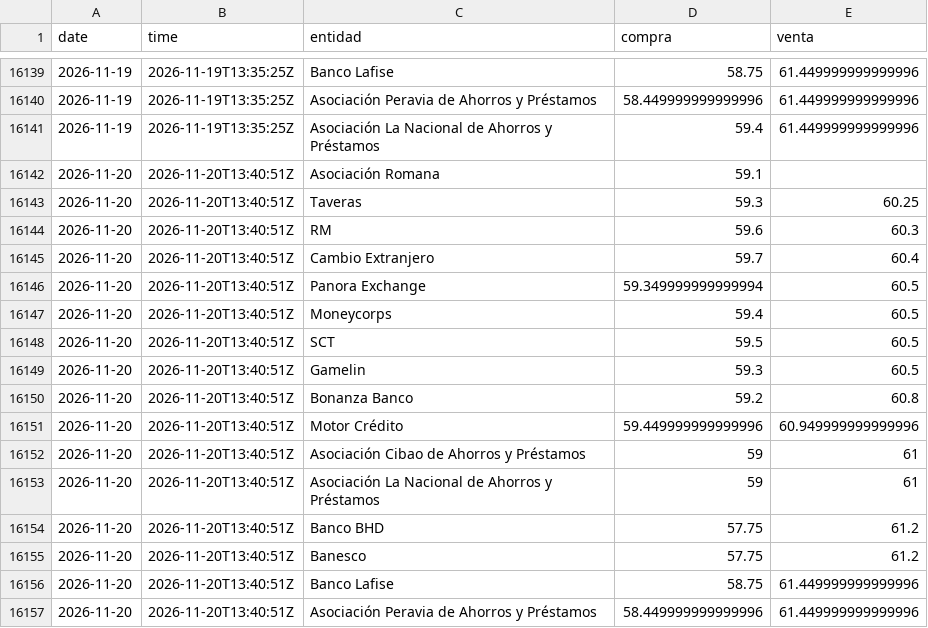
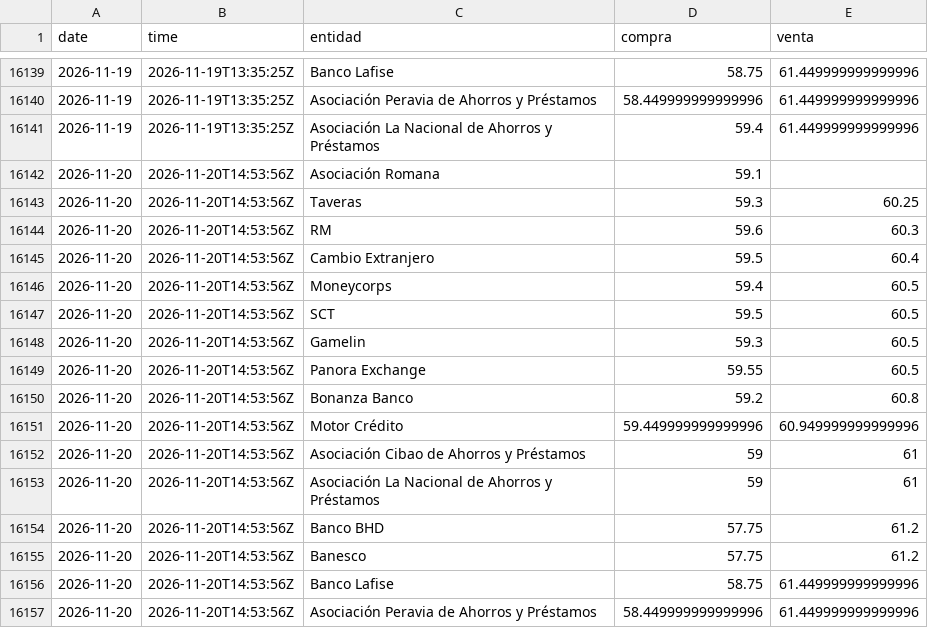
Before and after one commit to albertrosa96/webscraping-tc, a CSV file: data/infodolar/_historico_infodolar.csv, drawn as a sheet; only a part is shown, gaps mark what is left out.

```diff
--- a/data/infodolar/_historico_infodolar.csv
+++ b/data/infodolar/_historico_infodolar.csv
@@ -16141,17 +16141,17 @@ date,time,entidad,compra,venta
 2026-11-19,2026-11-19T13:35:25Z,Asociación La Nacional de Ahorros y Préstamos,59.4,61.449999999999996
-2026-11-20,2026-11-20T13:40:51Z,Asociación Romana,59.1,
-2026-11-20,2026-11-20T13:40:51Z,Taveras,59.3,60.25
-2026-11-20,2026-11-20T13:40:51Z,RM,59.6,60.3
-2026-11-20,2026-11-20T13:40:51Z,Cambio Extranjero,59.7,60.4
-2026-11-20,2026-11-20T13:40:51Z,Panora Exchange,59.349999999999994,60.5
-2026-11-20,2026-11-20T13:40:51Z,Moneycorps,59.4,60.5
-2026-11-20,2026-11-20T13:40:51Z,SCT,59.5,60.5
-2026-11-20,2026-11-20T13:40:51Z,Gamelin,59.3,60.5
-2026-11-20,2026-11-20T13:40:51Z,Bonanza Banco,59.2,60.8
-2026-11-20,2026-11-20T13:40:51Z,Motor Crédito,59.449999999999996,60.949999999999996
-2026-11-20,2026-11-20T13:40:51Z,Asociación Cibao de Ahorros y Préstamos,59,61
-2026-11-20,2026-11-20T13:40:51Z,Asociación La Nacional de Ahorros y Préstamos,59,61
-2026-11-20,2026-11-20T13:40:51Z,Banco BHD,57.75,61.2
-2026-11-20,2026-11-20T13:40:51Z,Banesco,57.75,61.2
-2026-11-20,2026-11-20T13:40:51Z,Banco Lafise,58.75,61.449999999999996
-2026-11-20,2026-11-20T13:40:51Z,Asociación Peravia de Ahorros y Préstamos,58.449999999999996,61.449999999999996
+2026-11-20,2026-11-20T14:53:56Z,Asociación Romana,59.1,
+2026-11-20,2026-11-20T14:53:56Z,Taveras,59.3,60.25
+2026-11-20,2026-11-20T14:53:56Z,RM,59.6,60.3
+2026-11-20,2026-11-20T14:53:56Z,Cambio Extranjero,59.5,60.4
+2026-11-20,2026-11-20T14:53:56Z,Moneycorps,59.4,60.5
+2026-11-20,2026-11-20T14:53:56Z,SCT,59.5,60.5
+2026-11-20,2026-11-20T14:53:56Z,Gamelin,59.3,60.5
+2026-11-20,2026-11-20T14:53:56Z,Panora Exchange,59.55,60.5
+2026-11-20,2026-11-20T14:53:56Z,Bonanza Banco,59.2,60.8
+2026-11-20,2026-11-20T14:53:56Z,Motor Crédito,59.449999999999996,60.949999999999996
+2026-11-20,2026-11-20T14:53:56Z,Asociación Cibao de Ahorros y Préstamos,59,61
+2026-11-20,2026-11-20T14:53:56Z,Asociación La Nacional de Ahorros y Préstamos,59,61
+2026-11-20,2026-11-20T14:53:56Z,Banco BHD,57.75,61.2
+2026-11-20,2026-11-20T14:53:56Z,Banesco,57.75,61.2
+2026-11-20,2026-11-20T14:53:56Z,Banco Lafise,58.75,61.449999999999996
+2026-11-20,2026-11-20T14:53:56Z,Asociación Peravia de Ahorros y Préstamos,58.449999999999996,61.449999999999996
```
Also changed, not shown: data/from_banks/_historico_from_banks.csv, data/from_banks/csv/2026-11-20.csv, 7 other files.
